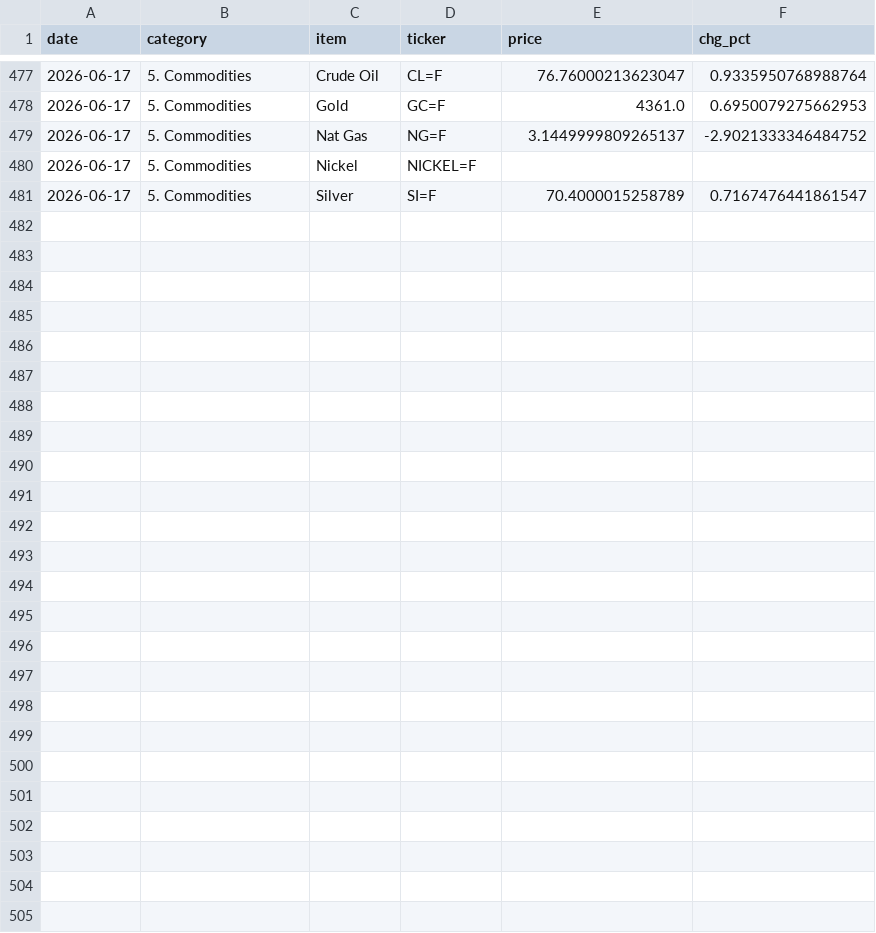
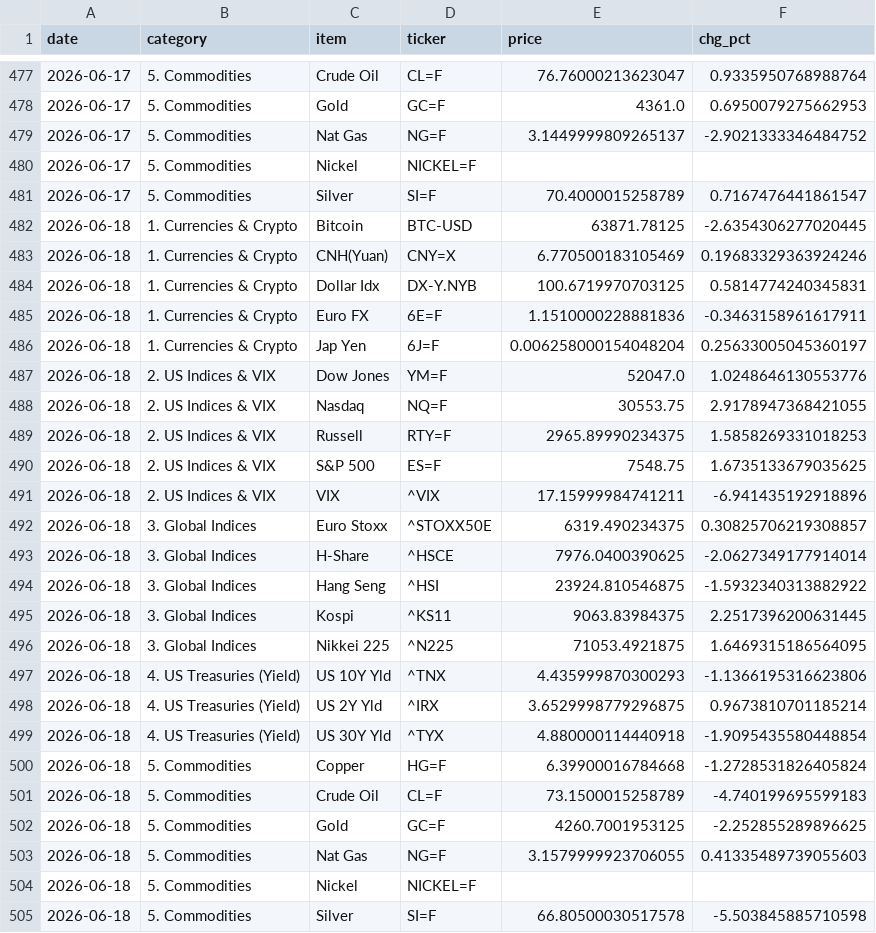
Before and after one commit to hyobot/niceweather, a CSV file: data/market_history.csv, drawn as a sheet; only a part is shown, gaps mark what is left out; the diff covers the shown part only.

Commit message:
Update market history

```diff
--- a/data/market_history.csv
+++ b/data/market_history.csv
@@ -481 +481,25 @@
 2026-06-17,5. Commodities,Silver,SI=F,70.4000015258789,0.7167476441861547
+2026-06-18,1. Currencies & Crypto,Bitcoin,BTC-USD,63871.78125,-2.6354306277020445
+2026-06-18,1. Currencies & Crypto,CNH(Yuan),CNY=X,6.770500183105469,0.19683329363924246
+2026-06-18,1. Currencies & Crypto,Dollar Idx,DX-Y.NYB,100.6719970703125,0.5814774240345831
+2026-06-18,1. Currencies & Crypto,Euro FX,6E=F,1.1510000228881836,-0.3463158961617911
+2026-06-18,1. Currencies & Crypto,Jap Yen,6J=F,0.006258000154048204,0.25633005045360197
+2026-06-18,2. US Indices & VIX,Dow Jones,YM=F,52047.0,1.0248646130553776
+2026-06-18,2. US Indices & VIX,Nasdaq,NQ=F,30553.75,2.9178947368421055
+2026-06-18,2. US Indices & VIX,Russell,RTY=F,2965.89990234375,1.5858269331018253
+2026-06-18,2. US Indices & VIX,S&P 500,ES=F,7548.75,1.6735133679035625
+2026-06-18,2. US Indices & VIX,VIX,^VIX,17.15999984741211,-6.941435192918896
+2026-06-18,3. Global Indices,Euro Stoxx,^STOXX50E,6319.490234375,0.30825706219308857
+2026-06-18,3. Global Indices,H-Share,^HSCE,7976.0400390625,-2.0627349177914014
+2026-06-18,3. Global Indices,Hang Seng,^HSI,23924.810546875,-1.5932340313882922
+2026-06-18,3. Global Indices,Kospi,^KS11,9063.83984375,2.2517396200631445
+2026-06-18,3. Global Indices,Nikkei 225,^N225,71053.4921875,1.6469315186564095
+2026-06-18,4. US Treasuries (Yield),US 10Y Yld,^TNX,4.435999870300293,-1.1366195316623806
+2026-06-18,4. US Treasuries (Yield),US 2Y Yld,^IRX,3.6529998779296875,0.9673810701185214
+2026-06-18,4. US Treasuries (Yield),US 30Y Yld,^TYX,4.880000114440918,-1.9095435580448854
+2026-06-18,5. Commodities,Copper,HG=F,6.39900016784668,-1.2728531826405824
+2026-06-18,5. Commodities,Crude Oil,CL=F,73.1500015258789,-4.740199695599183
+2026-06-18,5. Commodities,Gold,GC=F,4260.7001953125,-2.252855289896625
+2026-06-18,5. Commodities,Nat Gas,NG=F,3.1579999923706055,0.41335489739055603
+2026-06-18,5. Commodities,Nickel,NICKEL=F,,
+2026-06-18,5. Commodities,Silver,SI=F,66.80500030517578,-5.503845885710598
```
Also changed, not shown: 6 edited cells elsewhere in this file, data/dashboard_history.csv.
